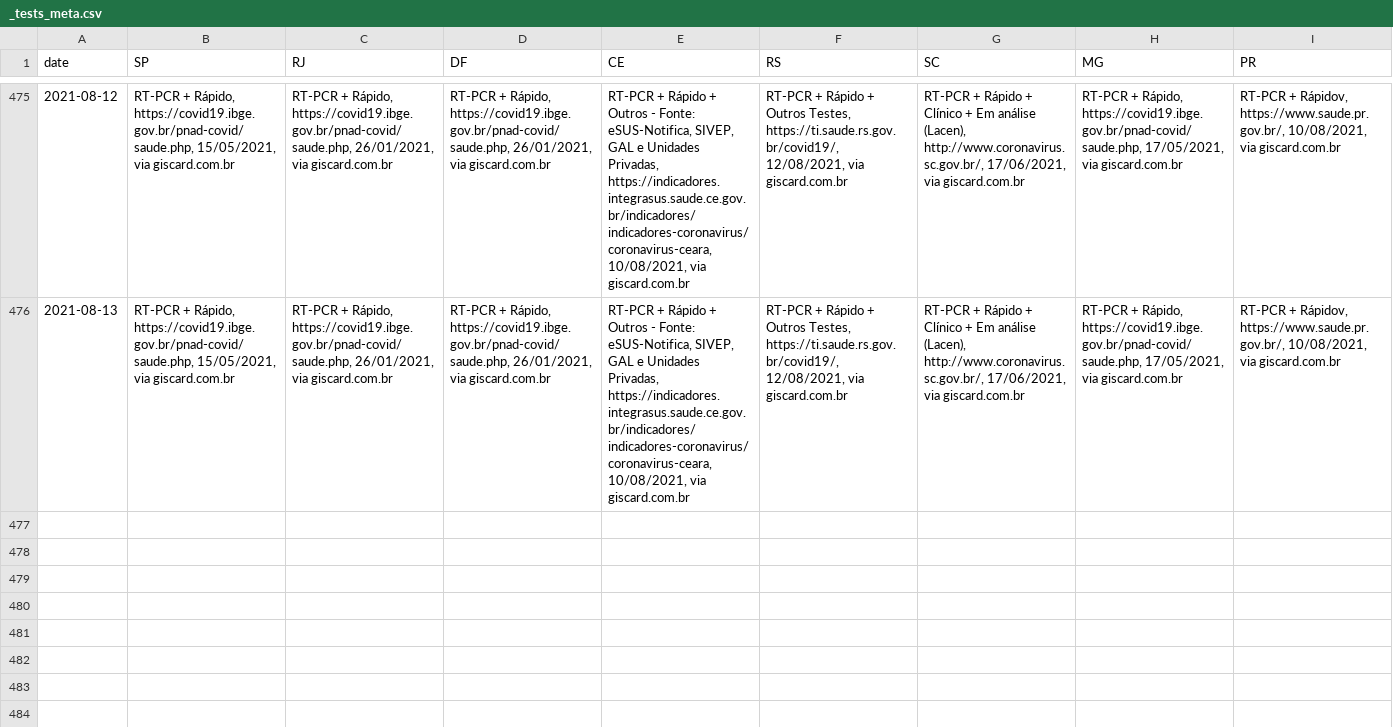
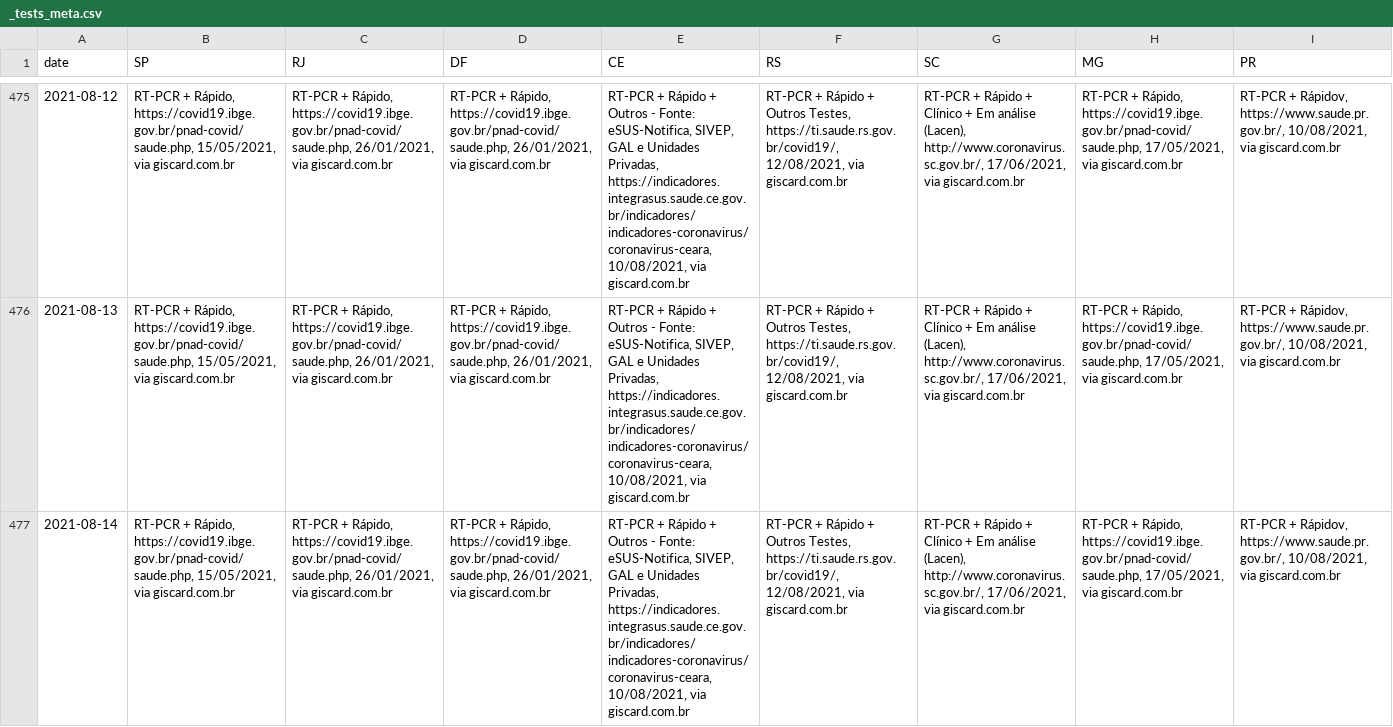
Before and after one commit to araguaci/covid19br, a CSV file: _tests_meta.csv, drawn as a sheet; only a part is shown, gaps mark what is left out; rows hold the shown columns only; the diff names each change by its address in the sheet, - before the commit and + after, or states it on an @@ line.

```diff
--- a/_tests_meta.csv
+++ b/_tests_meta.csv
+row 477: 2021-08-14 | RT-PCR + Rápido, https://covid19.ibge.gov.br/pnad-covid/saude.php, 15/05/2021, via giscard.com.br | RT-PCR + Rápido, https://covid19.ibge.gov.br/pnad-covid/saude.php, 26/01/2021, via giscard.com.br | RT-PCR + Rápido, https://covid19.ibge.gov.br/pnad-covid/saude.php, 26/01/2021, via giscard.com.br | RT-PCR + Rápido + Outros - Fonte: eSUS-Notifica, SIVEP, GAL e Unidades Privadas, https://indicadores.integrasus.saude.ce.gov.br/indicadores/indicadores-coronavirus/coronavirus-ceara, 10/08/2021, via giscard.com.br | RT-PCR + Rápido + Outros Testes, https://ti.saude.rs.gov.br/covid19/, 12/08/2021, via giscard.com.br | RT-PCR + Rápido + Clínico + Em análise (Lacen), http://www.coronavirus.sc.gov.br/, 17/06/2021, via giscard.com.br | RT-PCR + Rápido, https://covid19.ibge.gov.br/pnad-covid/saude.php, 17/05/2021, via giscard.com.br | RT-PCR + Rápidov, https://www.saude.pr.gov.br/, 10/08/2021, via giscard.com.br
```
Also changed, not shown: cases-brazil-cities.csv, cases-brazil-total.csv, 4 other files.
